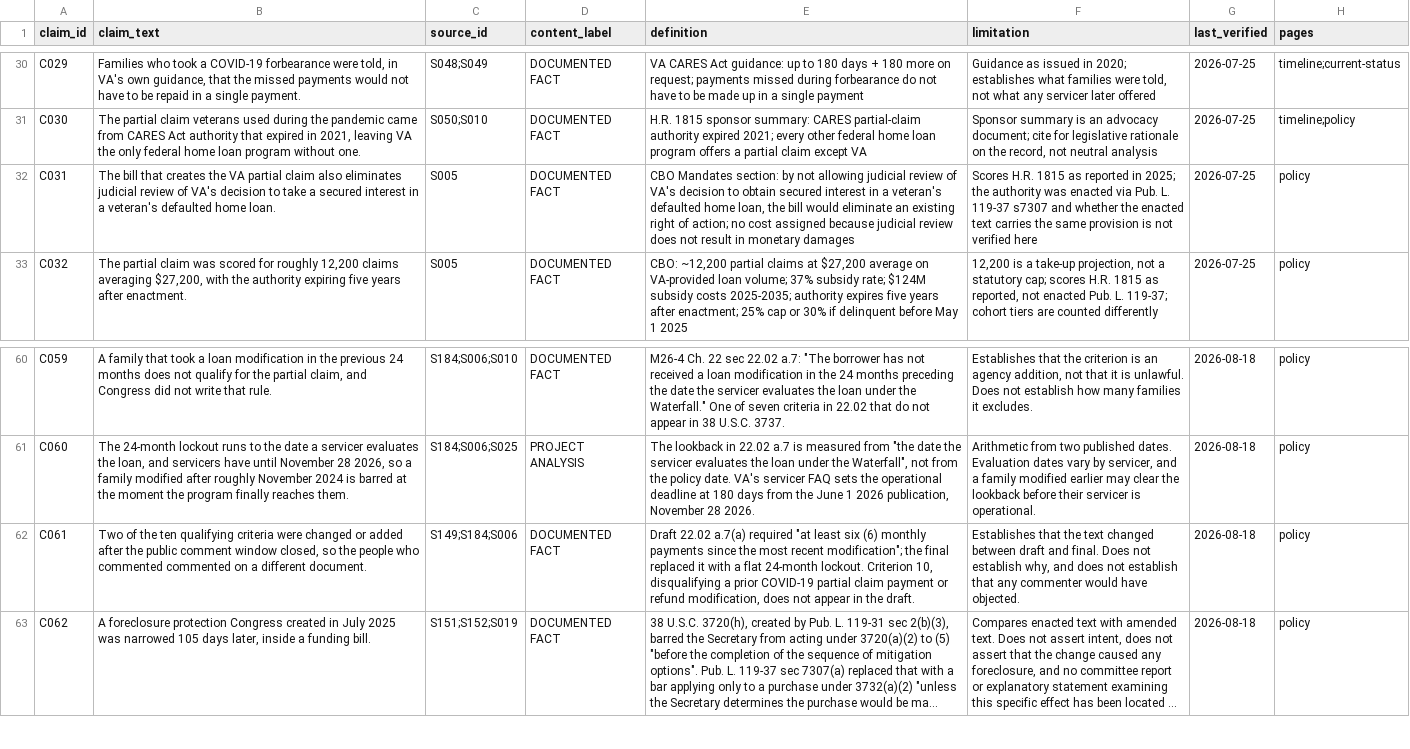
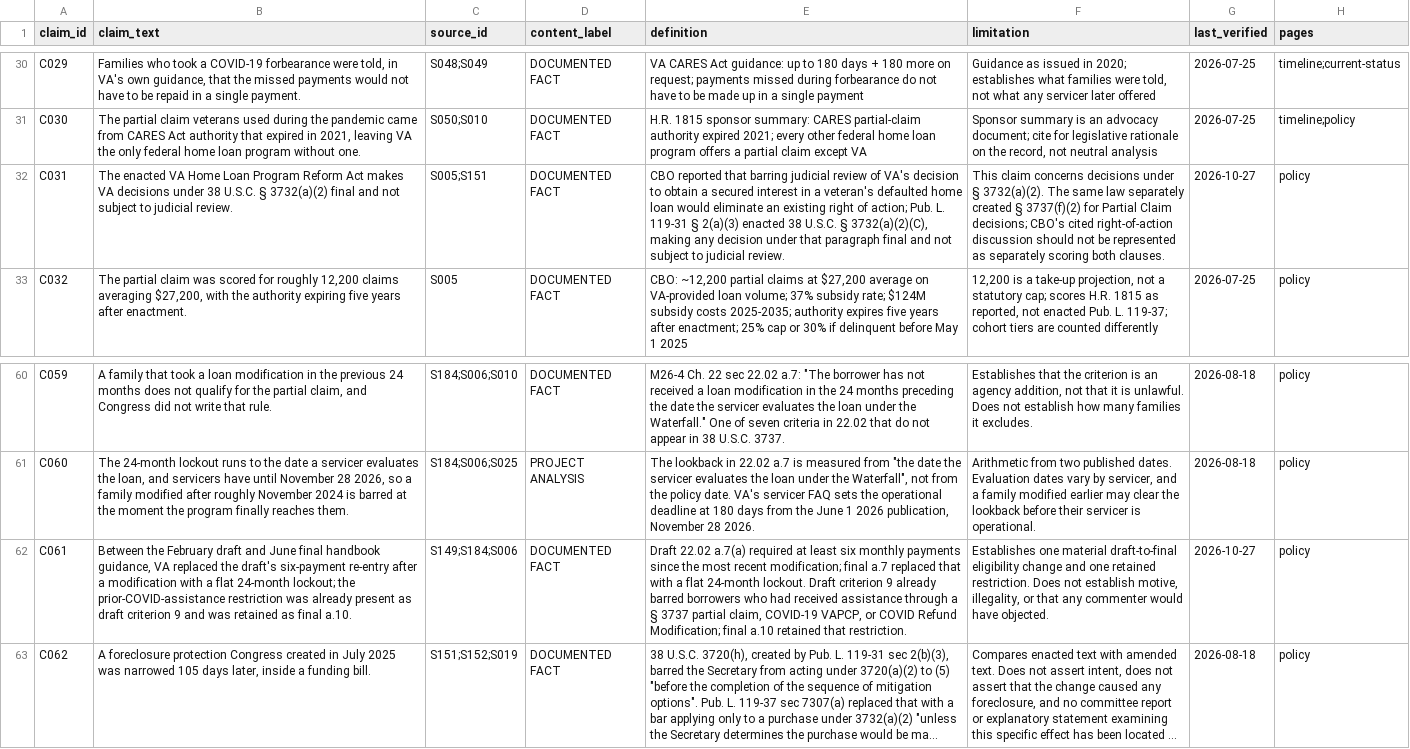
Before and after one commit to Veterans-Foreclosure-Crisis/vfc-site, a CSV file: data/claims.csv, drawn as a sheet; only a part is shown, gaps mark what is left out; long unchanged cells end in …; the diff names each change by its address in the sheet, - before the commit and + after, or states it on an @@ line.

```diff
--- a/data/claims.csv
+++ b/data/claims.csv
-B32 (claim_text): The bill that creates the VA partial claim also eliminates judicial review of VA's decision to take a secured interest in a veteran's defaulted home loan.
+B32 (claim_text): The enacted VA Home Loan Program Reform Act makes VA decisions under 38 U.S.C. § 3732(a)(2) final and not subject to judicial review.
-C32 (source_id): S005
+C32 (source_id): S005;S151
-E32 (definition): CBO Mandates section: by not allowing judicial review of VA's decision to obtain secured interest in a veteran's defaulted home loan, the bill would eliminate an existing right of action; no cost assigned because judicial review does not result in monetary damages
+E32 (definition): CBO reported that barring judicial review of VA's decision to obtain a secured interest in a veteran's defaulted home loan would eliminate an existing right of action; Pub. L. 119-31 § 2(a)(3) enacted 38 U.S.C. § 3732(a)(2)(C), making any decision under that paragraph final and not subject to judicial review.
-F32 (limitation): Scores H.R. 1815 as reported in 2025; the authority was enacted via Pub. L. 119-37 s7307 and whether the enacted text carries the same provision is not verified here
+F32 (limitation): This claim concerns decisions under § 3732(a)(2). The same law separately created § 3737(f)(2) for Partial Claim decisions; CBO's cited right-of-action discussion should not be represented as separately scoring both clauses.
-G32 (last_verified): 2026-07-25
+G32 (last_verified): 2026-10-27
-B62 (claim_text): Two of the ten qualifying criteria were changed or added after the public comment window closed, so the people who commented commented on a different document.
+B62 (claim_text): Between the February draft and June final handbook guidance, VA replaced the draft's six-payment re-entry after a modification with a flat 24-month lockout; the prior-COVID-assistance restriction was already present as draft criterion 9 and was retained as final a.10.
-E62 (definition): …a.7(a) required "at least six (6) monthly payments since the most recent modification"; the final replaced it with a flat 24-month lockout. Criterion 10, disqualifying a prior COVID-19 partial claim payment or refund modification, does not appear in the draft.
+E62 (definition): …a.7(a) required at least six monthly payments since the most recent modification; final a.7 replaced that with a flat 24-month lockout. Draft criterion 9 already barred borrowers who had received assistance through a § 3737 partial claim, COVID-19 VAPCP, or COVID Refund Modification; final a.10 retained that restriction.
-F62 (limitation): Establishes that the text changed between draft and final. Does not establish why, and does not establish that any…
+F62 (limitation): Establishes one material draft-to-final eligibility change and one retained restriction. Does not establish motive, illegality, or that any…
-G62 (last_verified): 2026-08-18
+G62 (last_verified): 2026-10-27
```
Also changed, not shown: data/rebuttals.csv, 41 other files.
